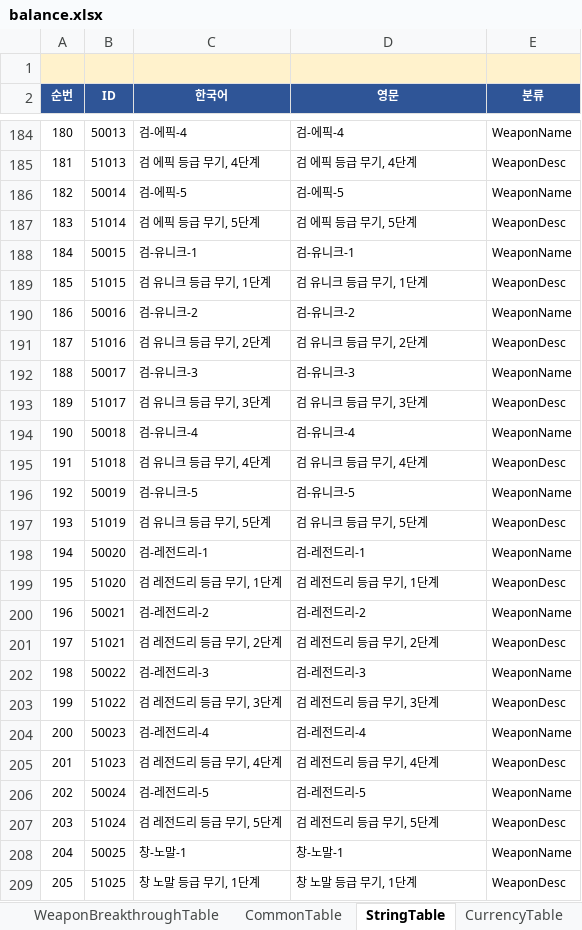
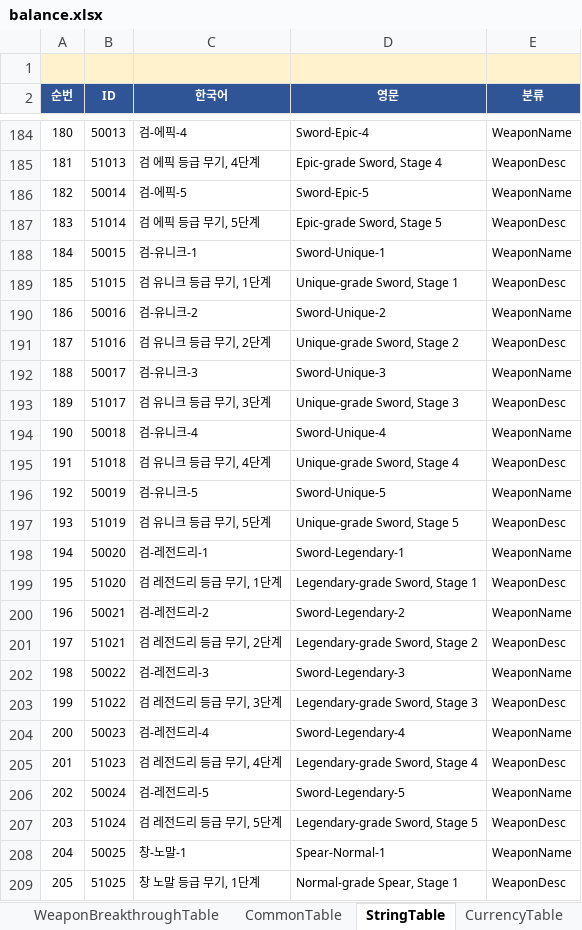
Before and after one commit to MasKids/idle_rpg, an Excel workbook: balance/balance.xlsx, sheet StringTable, drawn as a sheet; only a part is shown, gaps mark what is left out; values as stored, in another font and other column widths than the file's, no borders; the diff covers the shown part only; the diff names each change by its address in the sheet, - before the commit and + after, or states it on an @@ line.

```diff
--- a/balance/balance.xlsx (sheet StringTable)
+++ b/balance/balance.xlsx (sheet StringTable)
-D184 (영문): 검-에픽-4
+D184 (영문): Sword-Epic-4
-D185 (영문): 검 에픽 등급 무기, 4단계
+D185 (영문): Epic-grade Sword, Stage 4
-D186 (영문): 검-에픽-5
+D186 (영문): Sword-Epic-5
-D187 (영문): 검 에픽 등급 무기, 5단계
+D187 (영문): Epic-grade Sword, Stage 5
-D188 (영문): 검-유니크-1
+D188 (영문): Sword-Unique-1
-D189 (영문): 검 유니크 등급 무기, 1단계
+D189 (영문): Unique-grade Sword, Stage 1
-D190 (영문): 검-유니크-2
+D190 (영문): Sword-Unique-2
-D191 (영문): 검 유니크 등급 무기, 2단계
+D191 (영문): Unique-grade Sword, Stage 2
-D192 (영문): 검-유니크-3
+D192 (영문): Sword-Unique-3
-D193 (영문): 검 유니크 등급 무기, 3단계
+D193 (영문): Unique-grade Sword, Stage 3
-D194 (영문): 검-유니크-4
+D194 (영문): Sword-Unique-4
-D195 (영문): 검 유니크 등급 무기, 4단계
+D195 (영문): Unique-grade Sword, Stage 4
-D196 (영문): 검-유니크-5
+D196 (영문): Sword-Unique-5
-D197 (영문): 검 유니크 등급 무기, 5단계
+D197 (영문): Unique-grade Sword, Stage 5
-D198 (영문): 검-레전드리-1
+D198 (영문): Sword-Legendary-1
-D199 (영문): 검 레전드리 등급 무기, 1단계
+D199 (영문): Legendary-grade Sword, Stage 1
-D200 (영문): 검-레전드리-2
+D200 (영문): Sword-Legendary-2
-D201 (영문): 검 레전드리 등급 무기, 2단계
+D201 (영문): Legendary-grade Sword, Stage 2
-D202 (영문): 검-레전드리-3
+D202 (영문): Sword-Legendary-3
-D203 (영문): 검 레전드리 등급 무기, 3단계
+D203 (영문): Legendary-grade Sword, Stage 3
-D204 (영문): 검-레전드리-4
+D204 (영문): Sword-Legendary-4
-D205 (영문): 검 레전드리 등급 무기, 4단계
+D205 (영문): Legendary-grade Sword, Stage 4
-D206 (영문): 검-레전드리-5
+D206 (영문): Sword-Legendary-5
-D207 (영문): 검 레전드리 등급 무기, 5단계
+D207 (영문): Legendary-grade Sword, Stage 5
-D208 (영문): 창-노말-1
+D208 (영문): Spear-Normal-1
-D209 (영문): 창 노말 등급 무기, 1단계
+D209 (영문): Normal-grade Spear, Stage 1
```
Also changed, not shown: 388 edited cells elsewhere in this sheet, 1 other file.
